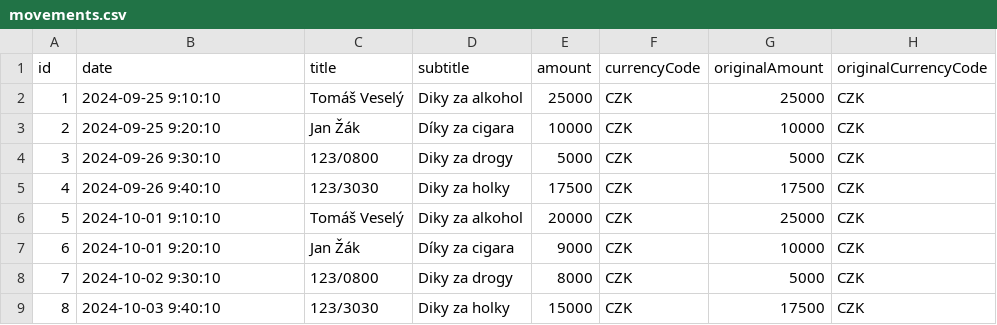
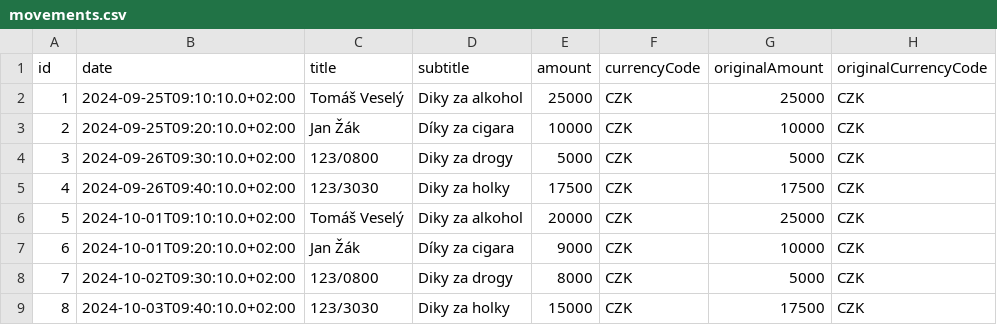
Before and after one commit to onsystems-cz/mock-data, a CSV file: movements.csv, drawn as a sheet; only a part is shown; the diff names each change by its address in the sheet, - before the commit and + after, or states it on an @@ line.

Commit message:
Update movements.csv

```diff
--- a/movements.csv
+++ b/movements.csv
-B2 (date): 2024-09-25 9:10:10
+B2 (date): 2024-09-25T09:10:10.0+02:00
-B3 (date): 2024-09-25 9:20:10
+B3 (date): 2024-09-25T09:20:10.0+02:00
-B4 (date): 2024-09-26 9:30:10
+B4 (date): 2024-09-26T09:30:10.0+02:00
-B5 (date): 2024-09-26 9:40:10
+B5 (date): 2024-09-26T09:40:10.0+02:00
-B6 (date): 2024-10-01 9:10:10
+B6 (date): 2024-10-01T09:10:10.0+02:00
-B7 (date): 2024-10-01 9:20:10
+B7 (date): 2024-10-01T09:20:10.0+02:00
-B8 (date): 2024-10-02 9:30:10
+B8 (date): 2024-10-02T09:30:10.0+02:00
-B9 (date): 2024-10-03 9:40:10
+B9 (date): 2024-10-03T09:40:10.0+02:00
```
